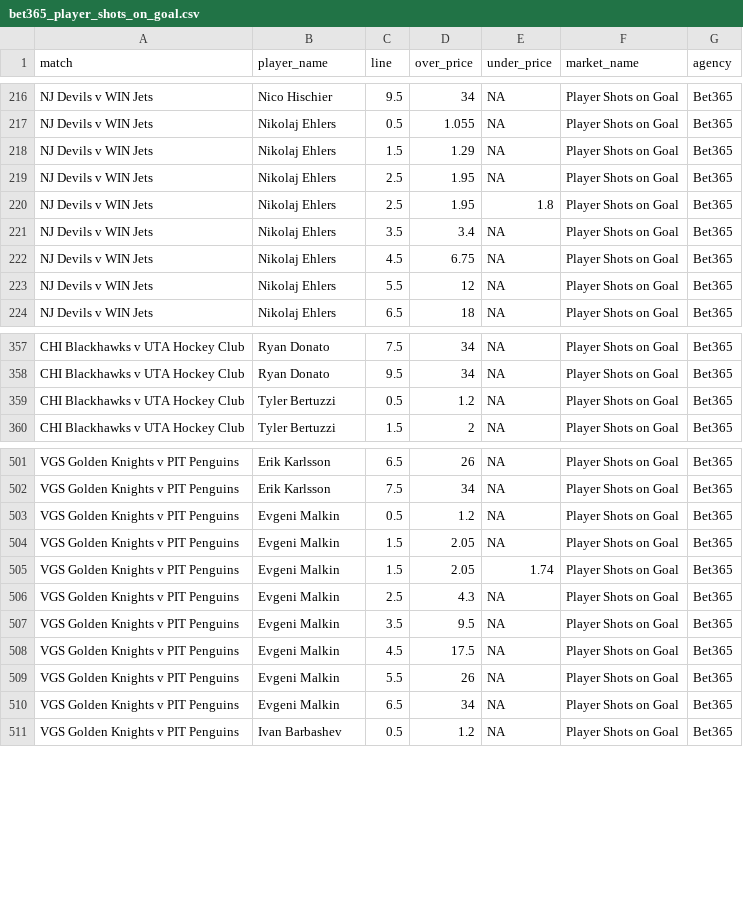
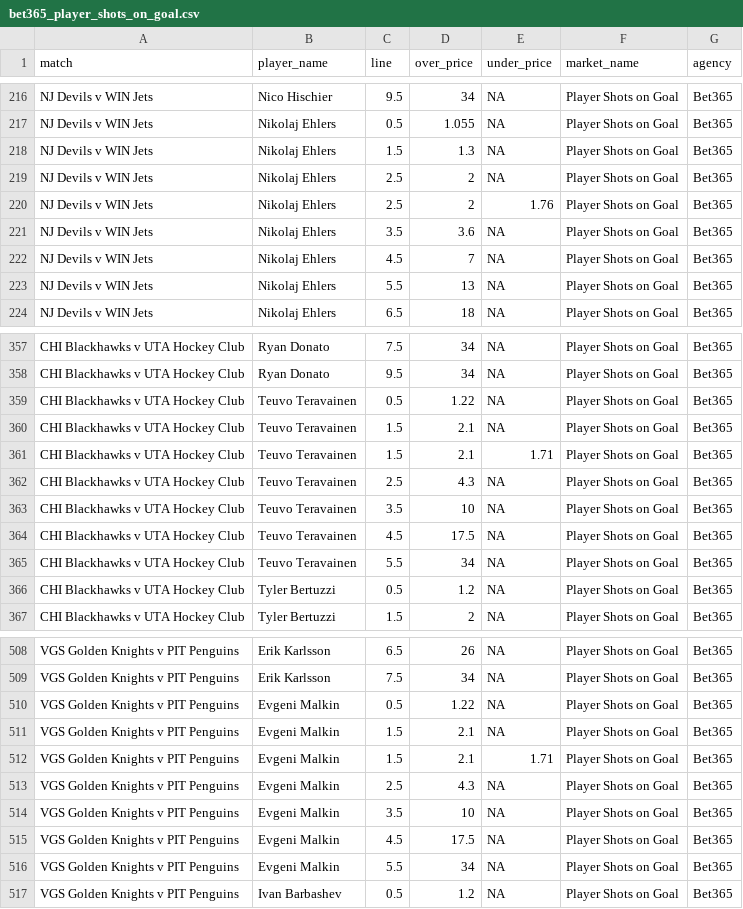
Before and after one commit to jamesbrown1417/NHL, a CSV file: Data/scraped_odds/bet365_player_shots_on_goal.csv, drawn as a sheet; only a part is shown, gaps mark what is left out; the diff covers the shown part only.

```diff
--- a/Data/scraped_odds/bet365_player_shots_on_goal.csv
+++ b/Data/scraped_odds/bet365_player_shots_on_goal.csv
@@ -217,8 +217,8 @@ NJ Devils v WIN Jets,Nico Hischier,9.5,34,NA,Player Shots on Goal,Bet365
 NJ Devils v WIN Jets,Nikolaj Ehlers,0.5,1.055,NA,Player Shots on Goal,Bet365
-NJ Devils v WIN Jets,Nikolaj Ehlers,1.5,1.29,NA,Player Shots on Goal,Bet365
-NJ Devils v WIN Jets,Nikolaj Ehlers,2.5,1.95,NA,Player Shots on Goal,Bet365
-NJ Devils v WIN Jets,Nikolaj Ehlers,2.5,1.95,1.8,Player Shots on Goal,Bet365
-NJ Devils v WIN Jets,Nikolaj Ehlers,3.5,3.4,NA,Player Shots on Goal,Bet365
-NJ Devils v WIN Jets,Nikolaj Ehlers,4.5,6.75,NA,Player Shots on Goal,Bet365
-NJ Devils v WIN Jets,Nikolaj Ehlers,5.5,12,NA,Player Shots on Goal,Bet365
+NJ Devils v WIN Jets,Nikolaj Ehlers,1.5,1.3,NA,Player Shots on Goal,Bet365
+NJ Devils v WIN Jets,Nikolaj Ehlers,2.5,2,NA,Player Shots on Goal,Bet365
+NJ Devils v WIN Jets,Nikolaj Ehlers,2.5,2,1.76,Player Shots on Goal,Bet365
+NJ Devils v WIN Jets,Nikolaj Ehlers,3.5,3.6,NA,Player Shots on Goal,Bet365
+NJ Devils v WIN Jets,Nikolaj Ehlers,4.5,7,NA,Player Shots on Goal,Bet365
+NJ Devils v WIN Jets,Nikolaj Ehlers,5.5,13,NA,Player Shots on Goal,Bet365
 NJ Devils v WIN Jets,Nikolaj Ehlers,6.5,18,NA,Player Shots on Goal,Bet365
@@ -358,2 +358,9 @@ CHI Blackhawks v UTA Hockey Club,Ryan Donato,7.5,34,NA,Player Shots on Goal,Bet3
 CHI Blackhawks v UTA Hockey Club,Ryan Donato,9.5,34,NA,Player Shots on Goal,Bet365
+CHI Blackhawks v UTA Hockey Club,Teuvo Teravainen,0.5,1.22,NA,Player Shots on Goal,Bet365
+CHI Blackhawks v UTA Hockey Club,Teuvo Teravainen,1.5,2.1,NA,Player Shots on Goal,Bet365
+CHI Blackhawks v UTA Hockey Club,Teuvo Teravainen,1.5,2.1,1.71,Player Shots on Goal,Bet365
+CHI Blackhawks v UTA Hockey Club,Teuvo Teravainen,2.5,4.3,NA,Player Shots on Goal,Bet365
+CHI Blackhawks v UTA Hockey Club,Teuvo Teravainen,3.5,10,NA,Player Shots on Goal,Bet365
+CHI Blackhawks v UTA Hockey Club,Teuvo Teravainen,4.5,17.5,NA,Player Shots on Goal,Bet365
+CHI Blackhawks v UTA Hockey Club,Teuvo Teravainen,5.5,34,NA,Player Shots on Goal,Bet365
 CHI Blackhawks v UTA Hockey Club,Tyler Bertuzzi,0.5,1.2,NA,Player Shots on Goal,Bet365
@@ -502,10 +509,9 @@ VGS Golden Knights v PIT Penguins,Erik Karlsson,6.5,26,NA,Player Shots on Goal,B
 VGS Golden Knights v PIT Penguins,Erik Karlsson,7.5,34,NA,Player Shots on Goal,Bet365
-VGS Golden Knights v PIT Penguins,Evgeni Malkin,0.5,1.2,NA,Player Shots on Goal,Bet365
-VGS Golden Knights v PIT Penguins,Evgeni Malkin,1.5,2.05,NA,Player Shots on Goal,Bet365
-VGS Golden Knights v PIT Penguins,Evgeni Malkin,1.5,2.05,1.74,Player Shots on Goal,Bet365
+VGS Golden Knights v PIT Penguins,Evgeni Malkin,0.5,1.22,NA,Player Shots on Goal,Bet365
+VGS Golden Knights v PIT Penguins,Evgeni Malkin,1.5,2.1,NA,Player Shots on Goal,Bet365
+VGS Golden Knights v PIT Penguins,Evgeni Malkin,1.5,2.1,1.71,Player Shots on Goal,Bet365
 VGS Golden Knights v PIT Penguins,Evgeni Malkin,2.5,4.3,NA,Player Shots on Goal,Bet365
-VGS Golden Knights v PIT Penguins,Evgeni Malkin,3.5,9.5,NA,Player Shots on Goal,Bet365
+VGS Golden Knights v PIT Penguins,Evgeni Malkin,3.5,10,NA,Player Shots on Goal,Bet365
 VGS Golden Knights v PIT Penguins,Evgeni Malkin,4.5,17.5,NA,Player Shots on Goal,Bet365
-VGS Golden Knights v PIT Penguins,Evgeni Malkin,5.5,26,NA,Player Shots on Goal,Bet365
-VGS Golden Knights v PIT Penguins,Evgeni Malkin,6.5,34,NA,Player Shots on Goal,Bet365
+VGS Golden Knights v PIT Penguins,Evgeni Malkin,5.5,34,NA,Player Shots on Goal,Bet365
 VGS Golden Knights v PIT Penguins,Ivan Barbashev,0.5,1.2,NA,Player Shots on Goal,Bet365
```
Also changed, not shown: 32 edited cells elsewhere in this file, Data/BET365_HTML/urls.csv, Data/scraped_odds/neds_player_assists.csv, 40 other files.
